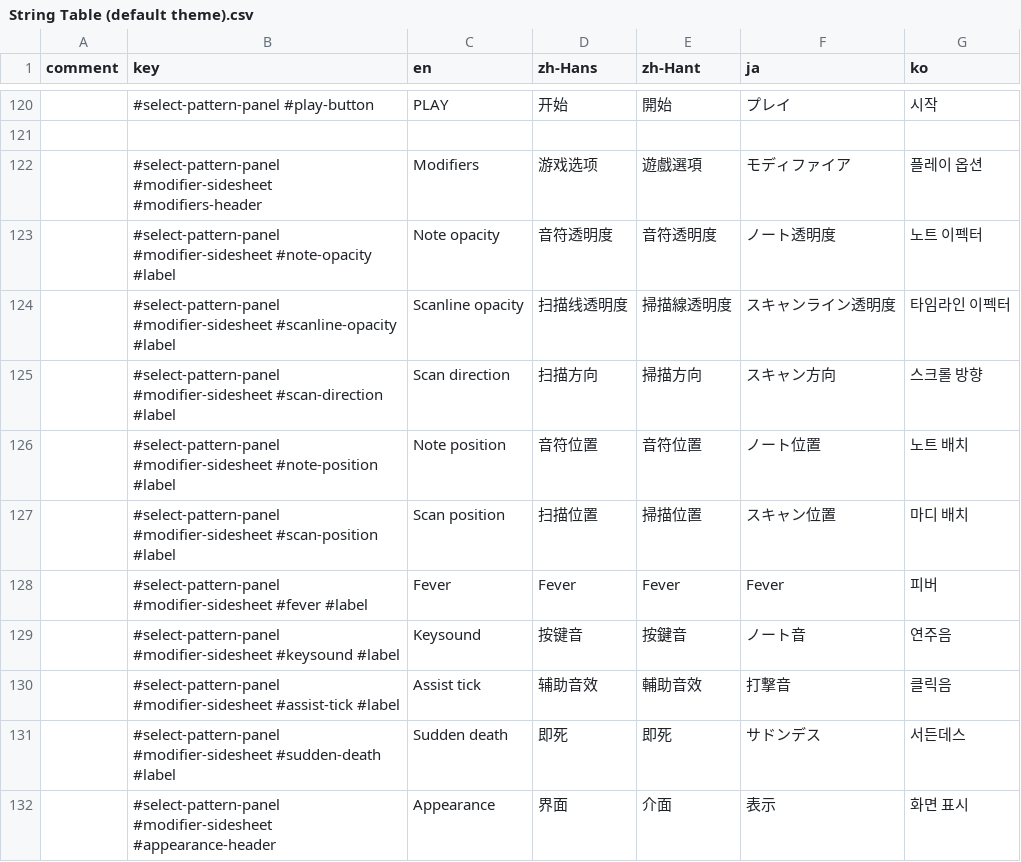
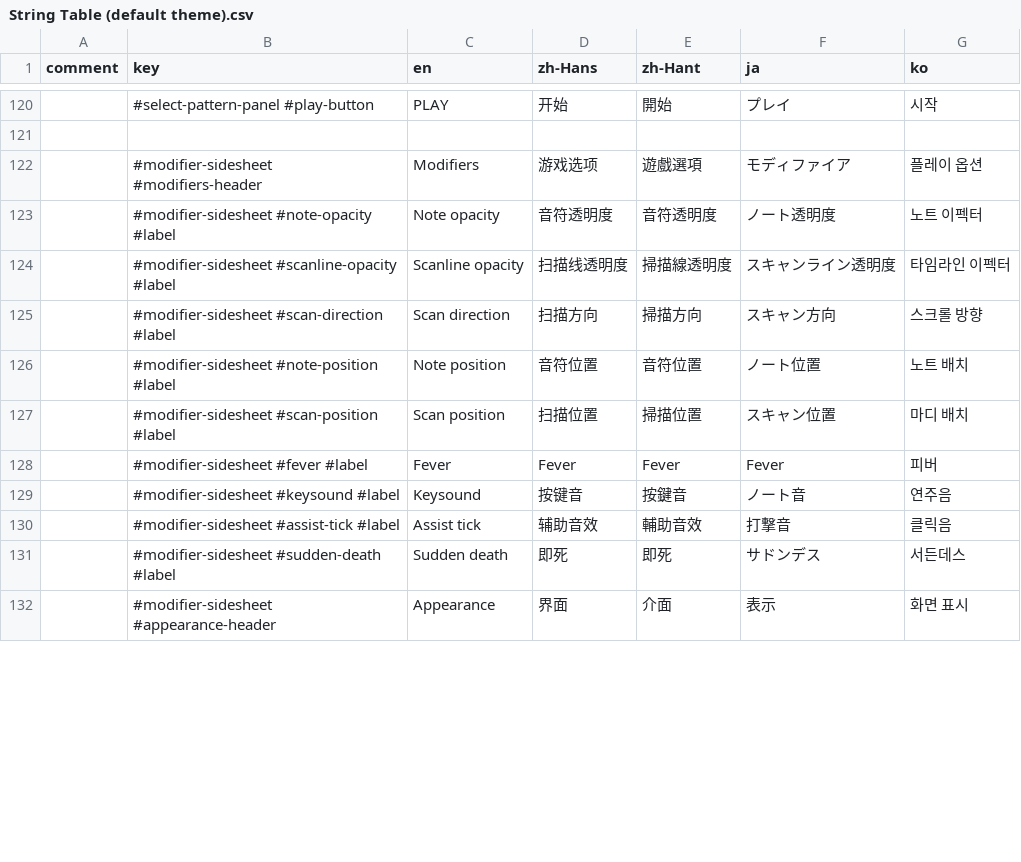
Before and after one commit to techmania-team/techmania, a CSV file: TECHMANIA/Assets/UI/String Table (default theme).csv, drawn as a sheet; only a part is shown, gaps mark what is left out; the diff covers the shown part only; the diff names each change by its address in the sheet, - before the commit and + after, or states it on an @@ line.

Commit message:
Moved modifier side sheet to the top level.

```diff
--- a/TECHMANIA/Assets/UI/String Table (default theme).csv
+++ b/TECHMANIA/Assets/UI/String Table (default theme).csv
-B122 (key): #select-pattern-panel #modifier-sidesheet #modifiers-header
+B122 (key): #modifier-sidesheet #modifiers-header
-B123 (key): #select-pattern-panel #modifier-sidesheet #note-opacity…
+B123 (key): #modifier-sidesheet #note-opacity…
-B124 (key): #select-pattern-panel #modifier-sidesheet #scanline-opacity…
+B124 (key): #modifier-sidesheet #scanline-opacity…
-B125 (key): #select-pattern-panel #modifier-sidesheet #scan-direction…
+B125 (key): #modifier-sidesheet #scan-direction…
-B126 (key): #select-pattern-panel #modifier-sidesheet #note-position…
+B126 (key): #modifier-sidesheet #note-position…
-B127 (key): #select-pattern-panel #modifier-sidesheet #scan-position…
+B127 (key): #modifier-sidesheet #scan-position…
-B128 (key): #select-pattern-panel #modifier-sidesheet #fever #label
+B128 (key): #modifier-sidesheet #fever #label
-B129 (key): #select-pattern-panel #modifier-sidesheet #keysound…
+B129 (key): #modifier-sidesheet #keysound…
-B130 (key): #select-pattern-panel #modifier-sidesheet #assist-tick…
+B130 (key): #modifier-sidesheet #assist-tick…
-B131 (key): #select-pattern-panel #modifier-sidesheet #sudden-death…
+B131 (key): #modifier-sidesheet #sudden-death…
-B132 (key): #select-pattern-panel #modifier-sidesheet #appearance-header
+B132 (key): #modifier-sidesheet #appearance-header
```
Also changed, not shown: 10 edited cells elsewhere in this file, 6 other files.
